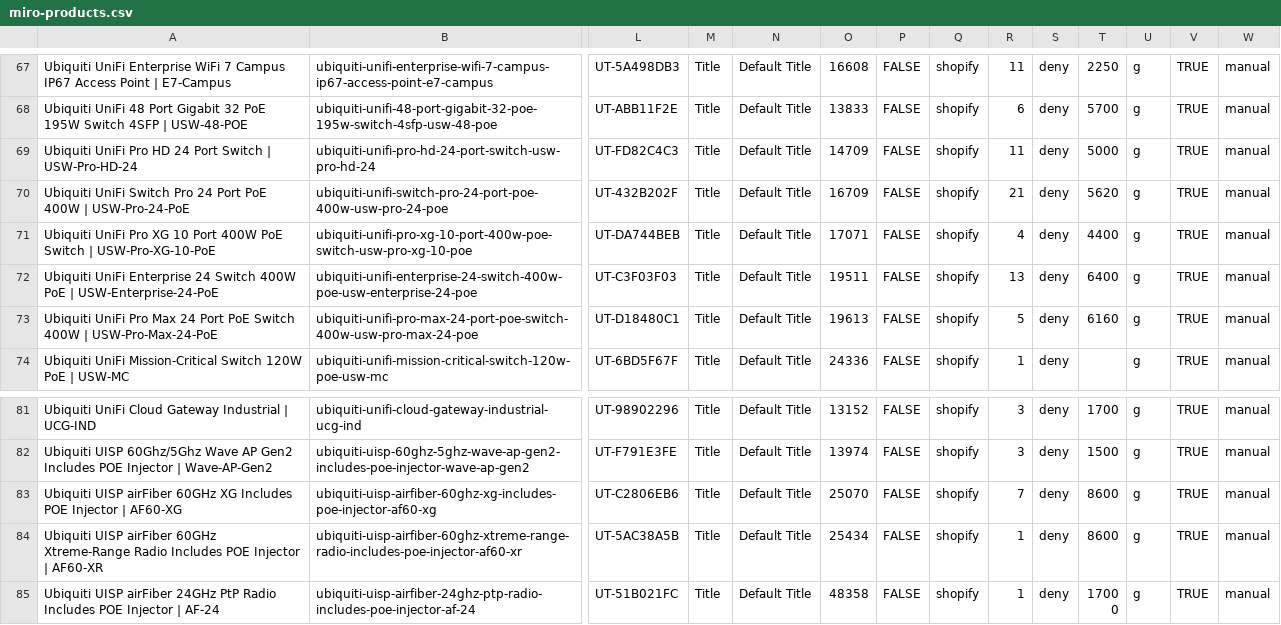
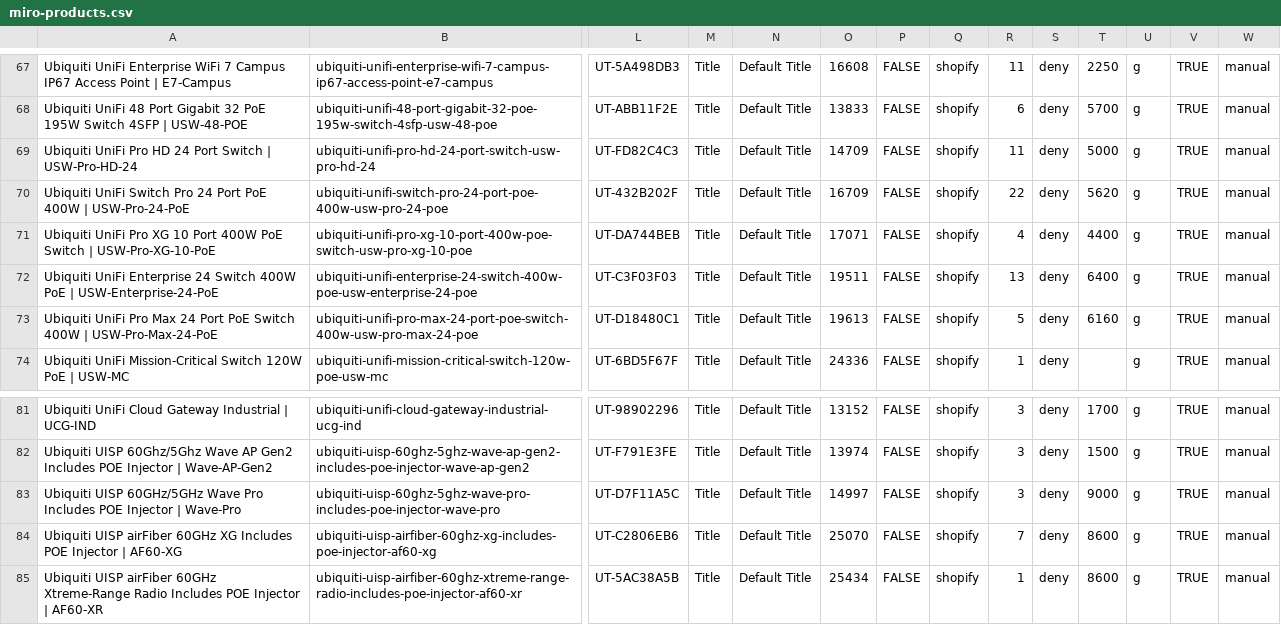
Before and after one commit to ryallonline/ubratech-finder, a CSV file: miro-products.csv, drawn as a sheet; only a part is shown, gaps mark what is left out; the shorter side is filled out with more unchanged rows; rows hold the shown columns only; the diff names each change by its address in the sheet, - before the commit and + after, or states it on an @@ line.

Commit message:
miro pages + products + catalogue refresh 2026-11-06T07:00:35Z

```diff
--- a/miro-products.csv
+++ b/miro-products.csv
-R70: 21
+R70: 22
+row 83: Ubiquiti UISP 60GHz/5GHz Wave Pro Includes POE Injector | Wave-Pro | ubiquiti-uisp-60ghz-5ghz-wave-pro-includes-poe-injector-wave-pro | UT-D7F11A5C | Title | Default Title | 14997 | FALSE | shopify | 3 | deny | 9000 | g | TRUE | manual
```
Also changed, not shown: 2 other files.
